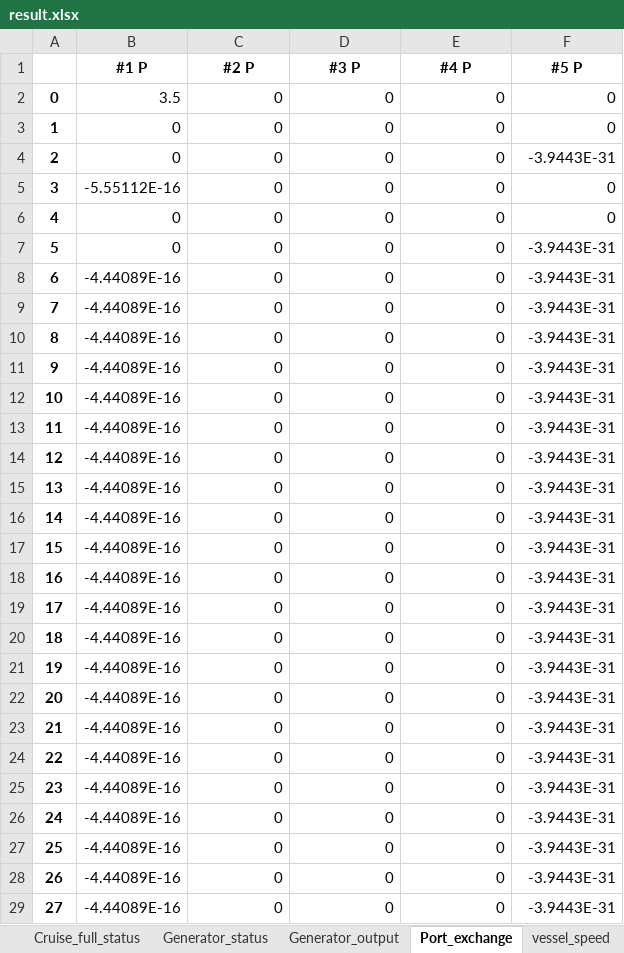
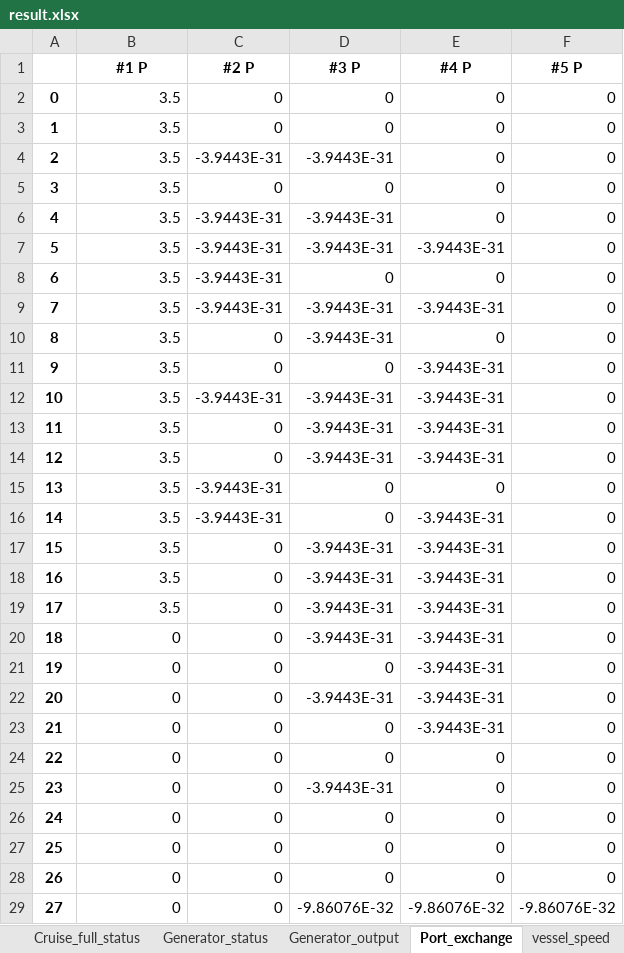
Before and after one commit to Matrixeigs/Optimization-techniques-and-applications-in-energy-systems, an Excel workbook: transportation_systems/all_electric_vessels/result.xlsx, sheet Port_exchange, drawn as a sheet; only a part is shown; values as stored, in another font and other column widths than the file's, no borders; the diff covers the shown part only; the diff names each change by its address in the sheet, - before the commit and + after, or states it on an @@ line.

```diff
--- a/transportation_systems/all_electric_vessels/result.xlsx (sheet Port_exchange)
+++ b/transportation_systems/all_electric_vessels/result.xlsx (sheet Port_exchange)
-B3:B4 (#1 P): 0
+B3:B4 (#1 P): 3.5
-C4 (#2 P): 0
+C4 (#2 P): -3.9443E-31
-D4 (#3 P): 0
+D4 (#3 P): -3.9443E-31
-F4 (#5 P): -3.9443E-31
+F4 (#5 P): 0
-B5 (#1 P): -5.55112E-16
+B5 (#1 P): 3.5
-B6:B7 (#1 P): 0
+B6:B7 (#1 P): 3.5
-C6:C9 (#2 P): 0
+C6:C9 (#2 P): -3.9443E-31
-D6:D7 (#3 P): 0
+D6:D7 (#3 P): -3.9443E-31
-E7 (#4 P): 0
+E7 (#4 P): -3.9443E-31
-F7:F28 (#5 P): -3.9443E-31
+F7:F28 (#5 P): 0
-B8:B19 (#1 P): -4.44089E-16
+B8:B19 (#1 P): 3.5
-D9:D10 (#3 P): 0
+D9:D10 (#3 P): -3.9443E-31
-E9 (#4 P): 0
+E9 (#4 P): -3.9443E-31
-E11:E14 (#4 P): 0
+E11:E14 (#4 P): -3.9443E-31
-C12 (#2 P): 0
+C12 (#2 P): -3.9443E-31
-D12:D14 (#3 P): 0
+D12:D14 (#3 P): -3.9443E-31
-C15:C16 (#2 P): 0
+C15:C16 (#2 P): -3.9443E-31
-E16:E23 (#4 P): 0
+E16:E23 (#4 P): -3.9443E-31
-D17:D20 (#3 P): 0
+D17:D20 (#3 P): -3.9443E-31
-B20:B29 (#1 P): -4.44089E-16
+B20:B29 (#1 P): 0
-D22 (#3 P): 0
+D22 (#3 P): -3.9443E-31
-D25 (#3 P): 0
+D25 (#3 P): -3.9443E-31
-D29 (#3 P): 0
+D29 (#3 P): -9.86076E-32
-E29 (#4 P): 0
+E29 (#4 P): -9.86076E-32
-F29 (#5 P): -3.9443E-31
+F29 (#5 P): -9.86076E-32
```
Also changed, not shown: 344 edited cells elsewhere in this sheet, sheet Generator_status, sheet Generator_output, sheet service_load, sheet ESS_energy_status, sheet vessel_speed, sheet Berth_status, 8 more sheets, 2 other files.
